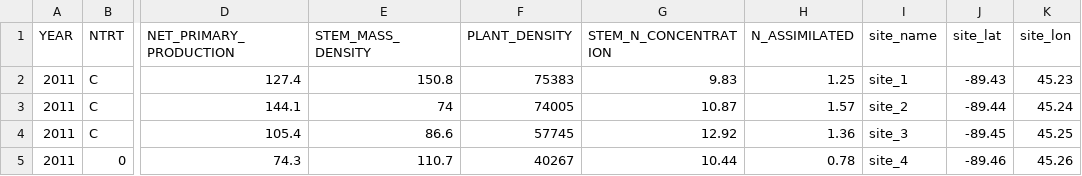
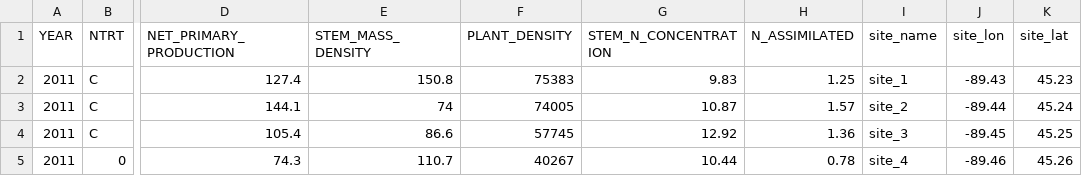
Before and after one commit to EDIorg/EMLassemblyline, a CSV file: inst/examples/data/nitrogen.csv, drawn as a sheet; only a part is shown, gaps mark what is left out; the diff names each change by its address in the sheet, - before the commit and + after, or states it on an @@ line.

Commit message:
Make test data latitude and longitude values valid
Previous latitude values were impossible (e.g. -89.000).

```diff
--- a/inst/examples/data/nitrogen.csv
+++ b/inst/examples/data/nitrogen.csv
-J1: site_lat
+J1: site_lon
-K1: site_lon
+K1: site_lat
```
